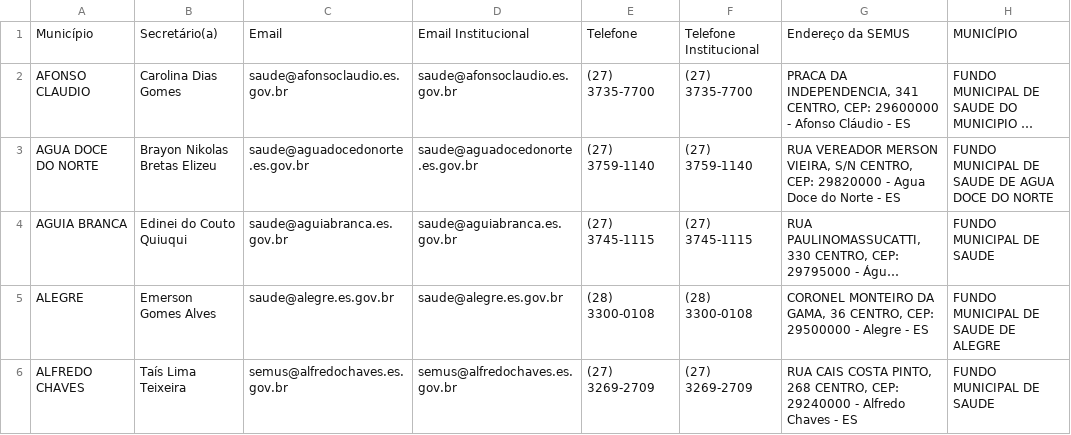
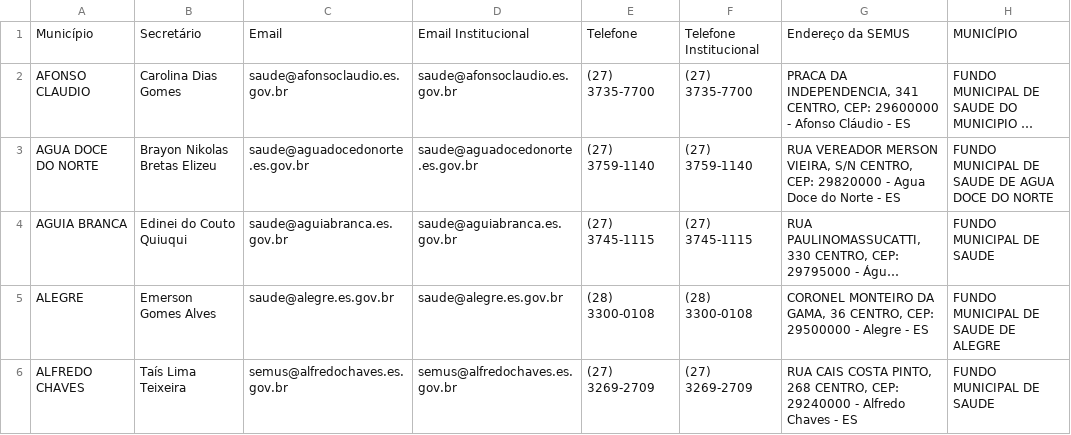
Before and after one commit to BartLIma/SemusES, a CSV file: secretarios_cosems_es.csv, drawn as a sheet; only a part is shown; long unchanged cells end in …; the diff names each change by its address in the sheet, - before the commit and + after, or states it on an @@ line.

Commit message:
Update secretarios_cosems_es.csv

```diff
--- a/secretarios_cosems_es.csv
+++ b/secretarios_cosems_es.csv
-B1: Secretário(a)
+B1: Secretário
```
